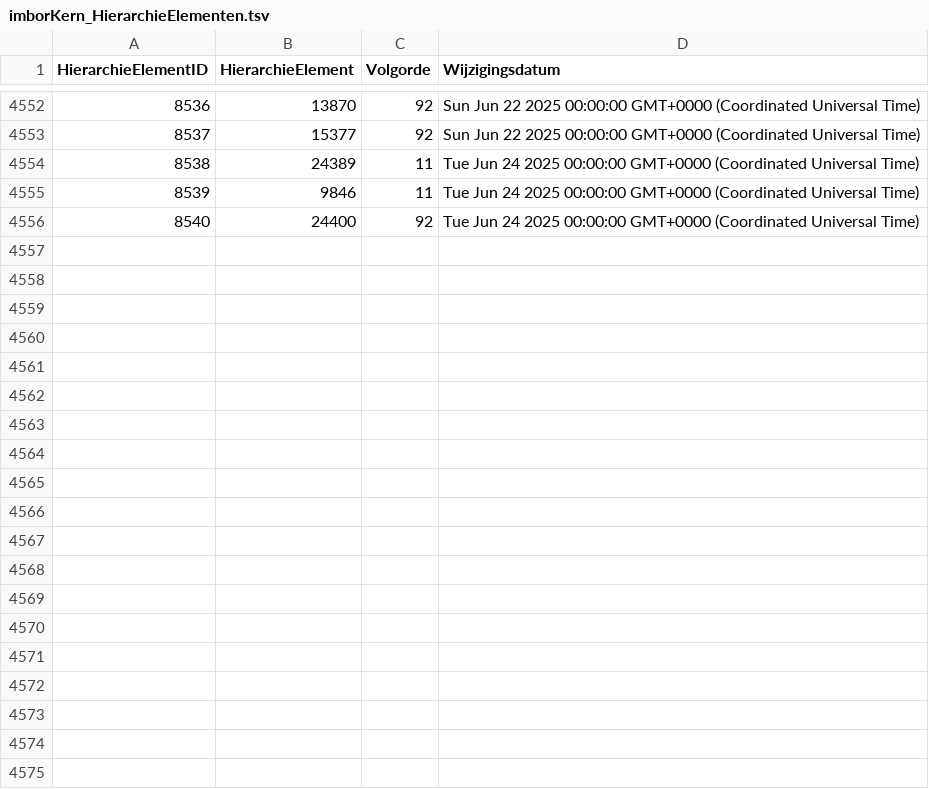
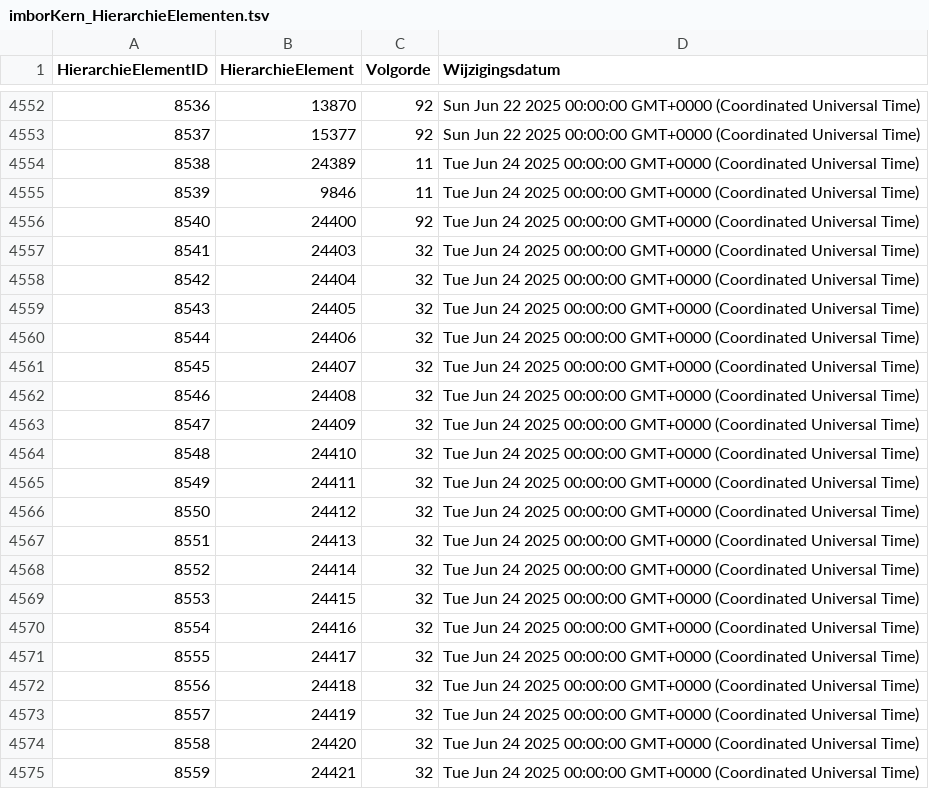
Before and after one commit to Stichting-CROW/imbor-development, a TSV file: data/tsv/imborKern_HierarchieElementen.tsv, drawn as a sheet; only a part is shown, gaps mark what is left out; the diff covers the shown part only; the diff names each change by its address in the sheet, - before the commit and + after, or states it on an @@ line.

```diff
--- a/data/tsv/imborKern_HierarchieElementen.tsv
+++ b/data/tsv/imborKern_HierarchieElementen.tsv
+row 4557: 8541 | 24403 | 32 | Tue Jun 24 2025 00:00:00 GMT+0000 (Coordinated Universal Time)
+row 4558: 8542 | 24404 | 32 | Tue Jun 24 2025 00:00:00 GMT+0000 (Coordinated Universal Time)
+row 4559: 8543 | 24405 | 32 | Tue Jun 24 2025 00:00:00 GMT+0000 (Coordinated Universal Time)
+row 4560: 8544 | 24406 | 32 | Tue Jun 24 2025 00:00:00 GMT+0000 (Coordinated Universal Time)
+row 4561: 8545 | 24407 | 32 | Tue Jun 24 2025 00:00:00 GMT+0000 (Coordinated Universal Time)
+row 4562: 8546 | 24408 | 32 | Tue Jun 24 2025 00:00:00 GMT+0000 (Coordinated Universal Time)
+row 4563: 8547 | 24409 | 32 | Tue Jun 24 2025 00:00:00 GMT+0000 (Coordinated Universal Time)
+row 4564: 8548 | 24410 | 32 | Tue Jun 24 2025 00:00:00 GMT+0000 (Coordinated Universal Time)
+row 4565: 8549 | 24411 | 32 | Tue Jun 24 2025 00:00:00 GMT+0000 (Coordinated Universal Time)
+row 4566: 8550 | 24412 | 32 | Tue Jun 24 2025 00:00:00 GMT+0000 (Coordinated Universal Time)
+row 4567: 8551 | 24413 | 32 | Tue Jun 24 2025 00:00:00 GMT+0000 (Coordinated Universal Time)
+row 4568: 8552 | 24414 | 32 | Tue Jun 24 2025 00:00:00 GMT+0000 (Coordinated Universal Time)
+row 4569: 8553 | 24415 | 32 | Tue Jun 24 2025 00:00:00 GMT+0000 (Coordinated Universal Time)
+row 4570: 8554 | 24416 | 32 | Tue Jun 24 2025 00:00:00 GMT+0000 (Coordinated Universal Time)
+row 4571: 8555 | 24417 | 32 | Tue Jun 24 2025 00:00:00 GMT+0000 (Coordinated Universal Time)
+row 4572: 8556 | 24418 | 32 | Tue Jun 24 2025 00:00:00 GMT+0000 (Coordinated Universal Time)
+row 4573: 8557 | 24419 | 32 | Tue Jun 24 2025 00:00:00 GMT+0000 (Coordinated Universal Time)
+row 4574: 8558 | 24420 | 32 | Tue Jun 24 2025 00:00:00 GMT+0000 (Coordinated Universal Time)
+row 4575: 8559 | 24421 | 32 | Tue Jun 24 2025 00:00:00 GMT+0000 (Coordinated Universal Time)
```
Also changed, not shown: 16 added rows and 9 edited cells elsewhere in this file, data/tsv/imborKern_Hierarchie.tsv, data/tsv/imborKern_K_FiltersObjecttypen.tsv, 2 other files.
